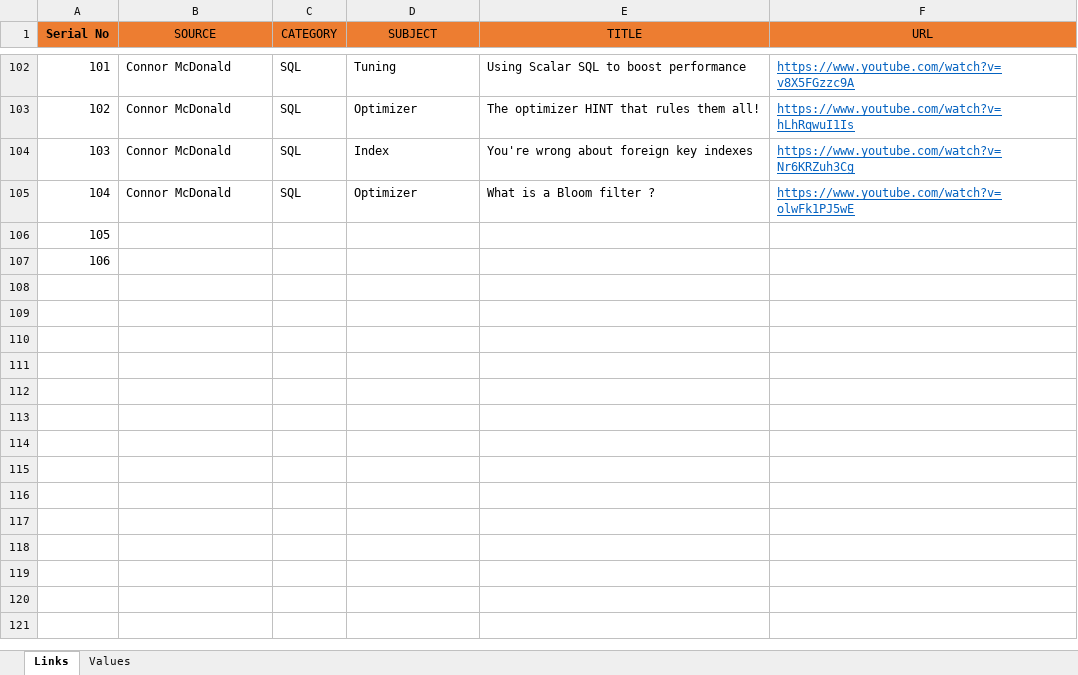
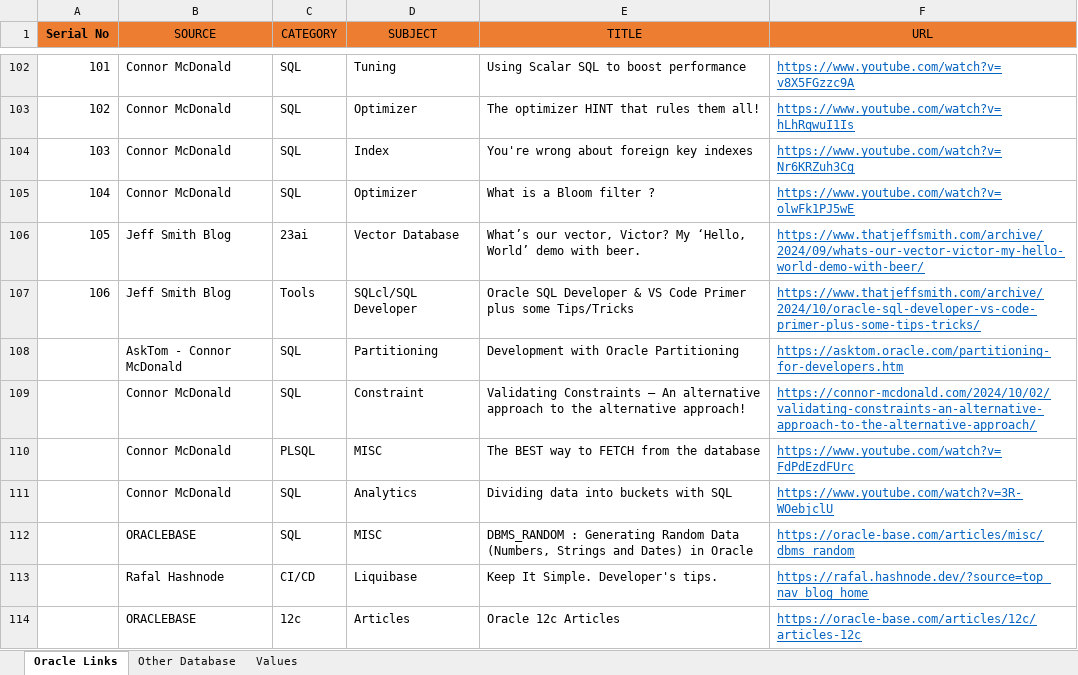
Before and after one commit to sabya1977/oracle, an Excel workbook: Oracle_Knowledge_Links.xlsx, sheet Oracle Links, drawn as a sheet; only a part is shown, gaps mark what is left out; values as stored, in another font and other column widths than the file's, no borders; table styles not drawn; the diff covers the shown part only; the diff names each change by its address in the sheet, - before the commit and + after, or states it on an @@ line.

Commit message:
link update

```diff
--- a/Oracle_Knowledge_Links.xlsx (sheet Oracle Links)
+++ b/Oracle_Knowledge_Links.xlsx (sheet Oracle Links)
-sheet tab: Links
+sheet tab: Oracle Links
+sheet tab: Other Database
-B106:B107 (SOURCE): (empty)
+B106:B107 (SOURCE): Jeff Smith Blog
-C106 (CATEGORY): (empty)
+C106 (CATEGORY): 23ai
-D106 (SUBJECT): (empty)
+D106 (SUBJECT): Vector Database
-E106 (TITLE): (empty)
+E106 (TITLE): What’s our vector, Victor? My ‘Hello, World’ demo with beer.
-F106 (URL): (empty)
+F106 (URL): https://www.thatjeffsmith.com/archive/2024/09/whats-our-vector-victor-my-hello-world-demo-with-beer/
-C107 (CATEGORY): (empty)
+C107 (CATEGORY): Tools
-D107 (SUBJECT): (empty)
+D107 (SUBJECT): SQLcl/SQL Developer
-E107 (TITLE): (empty)
+E107 (TITLE): Oracle SQL Developer & VS Code Primer plus some Tips/Tricks
-F107 (URL): (empty)
+F107 (URL): https://www.thatjeffsmith.com/archive/2024/10/oracle-sql-developer-vs-code-primer-plus-some-tips-tricks/
+row 108:  | AskTom - Connor McDonald | SQL | Partitioning | Development with Oracle Partitioning | https://asktom.oracle.com/partitioning-for-developers.htm
+row 109:  | Connor McDonald | SQL | Constraint | Validating Constraints – An alternative approach to the alternative approach! | https://connor-mcdonald.com/2024/10/02/validating-constraints-an-alternative-approach-to-the-alternative-approach/
+row 110:  | Connor McDonald | PLSQL | MISC | The BEST way to FETCH from the database | https://www.youtube.com/watch?v=FdPdEzdFUrc
+row 111:  | Connor McDonald | SQL | Analytics | Dividing data into buckets with SQL | https://www.youtube.com/watch?v=3R-WOebjclU
+row 112:  | ORACLEBASE | SQL | MISC | DBMS_RANDOM : Generating Random Data (Numbers, Strings and Dates) in Oracle | https://oracle-base.com/articles/misc/dbms_random
+row 113:  | Rafal Hashnode | CI/CD | Liquibase | Keep It Simple. Developer's tips. | https://rafal.hashnode.dev/?source=top_nav_blog_home
+row 114:  | ORACLEBASE | 12c | Articles | Oracle 12c Articles | https://oracle-base.com/articles/12c/articles-12c
```
Also changed, not shown: 9 added rows and 1 edited cell elsewhere in this sheet, sheet Values.
